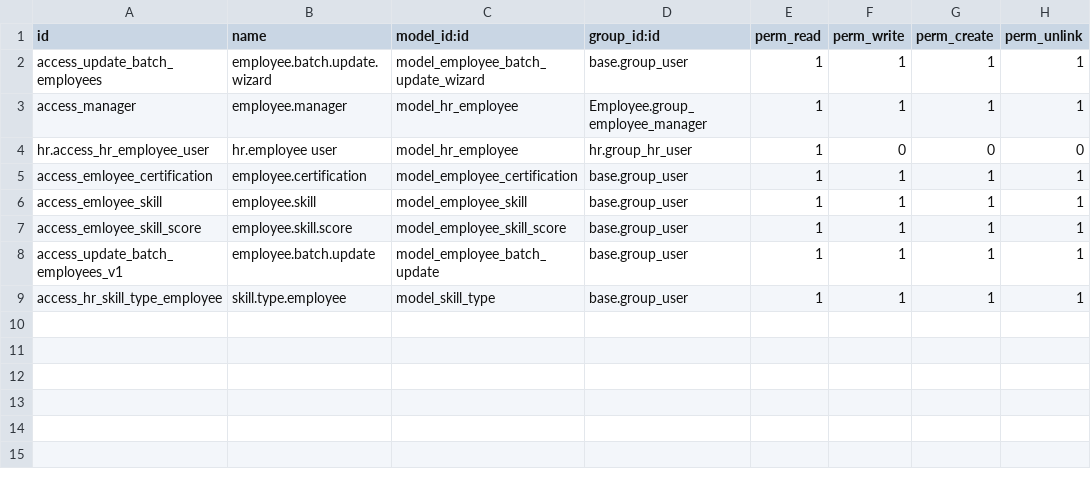
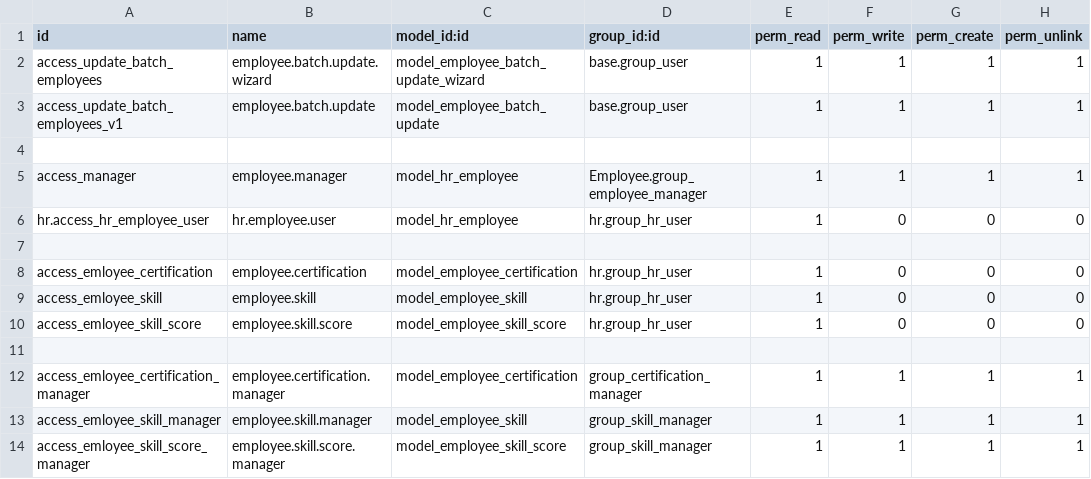
Before and after one commit to PerryTheShark/Employee, a CSV file: security/ir.model.access.csv, drawn as a sheet.

Commit message:
add rule for employee

```diff
--- a/security/ir.model.access.csv
+++ b/security/ir.model.access.csv
@@ -2,8 +2,13 @@ id,name,model_id:id,group_id:id,perm_read,perm_write,perm_create,perm_unlink
 access_update_batch_employees,employee.batch.update.wizard,model_employee_batch_update_wizard,base.group_user,1,1,1,1
+access_update_batch_employees_v1,employee.batch.update,model_employee_batch_update,base.group_user,1,1,1,1
+
 access_manager,employee.manager,model_hr_employee,Employee.group_employee_manager,1,1,1,1
-hr.access_hr_employee_user,hr.employee user,model_hr_employee,hr.group_hr_user,1,0,0,0
-access_emloyee_certification,employee.certification,model_employee_certification,base.group_user,1,1,1,1
-access_emloyee_skill,employee.skill,model_employee_skill,base.group_user,1,1,1,1
-access_emloyee_skill_score,employee.skill.score,model_employee_skill_score,base.group_user,1,1,1,1
-access_update_batch_employees_v1,employee.batch.update,model_employee_batch_update,base.group_user,1,1,1,1
-access_hr_skill_type_employee,skill.type.employee,model_skill_type,base.group_user,1,1,1,1
+hr.access_hr_employee_user,hr.employee.user,model_hr_employee,hr.group_hr_user,1,0,0,0
+
+access_emloyee_certification,employee.certification,model_employee_certification,hr.group_hr_user,1,0,0,0
+access_emloyee_skill,employee.skill,model_employee_skill,hr.group_hr_user,1,0,0,0
+access_emloyee_skill_score,employee.skill.score,model_employee_skill_score,hr.group_hr_user,1,0,0,0
+
+access_emloyee_certification_manager,employee.certification.manager,model_employee_certification,group_certification_manager,1,1,1,1
+access_emloyee_skill_manager,employee.skill.manager,model_employee_skill,group_skill_manager,1,1,1,1
+access_emloyee_skill_score_manager,employee.skill.score.manager,model_employee_skill_score,group_skill_manager,1,1,1,1
```
Also changed, not shown: 5 other files.
